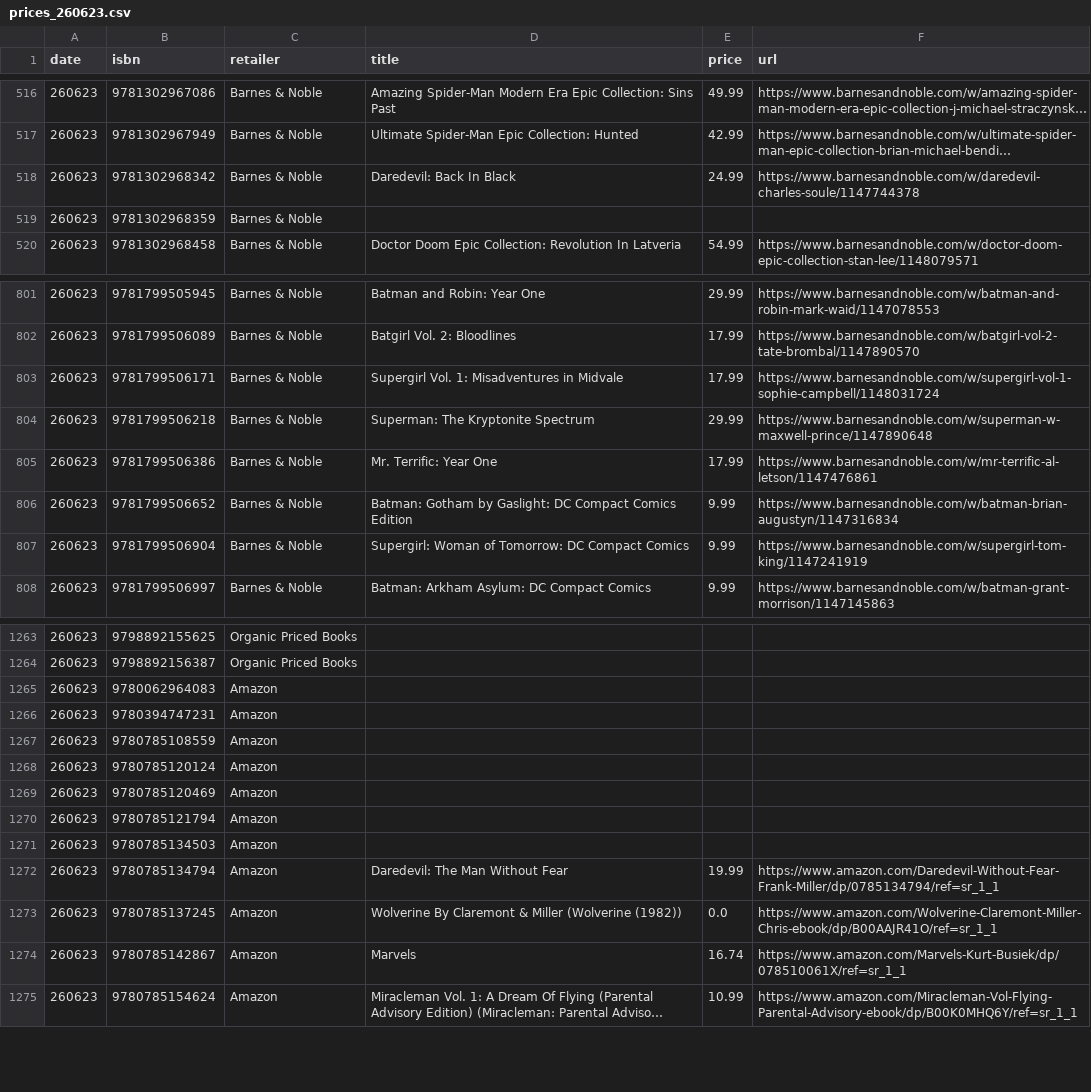
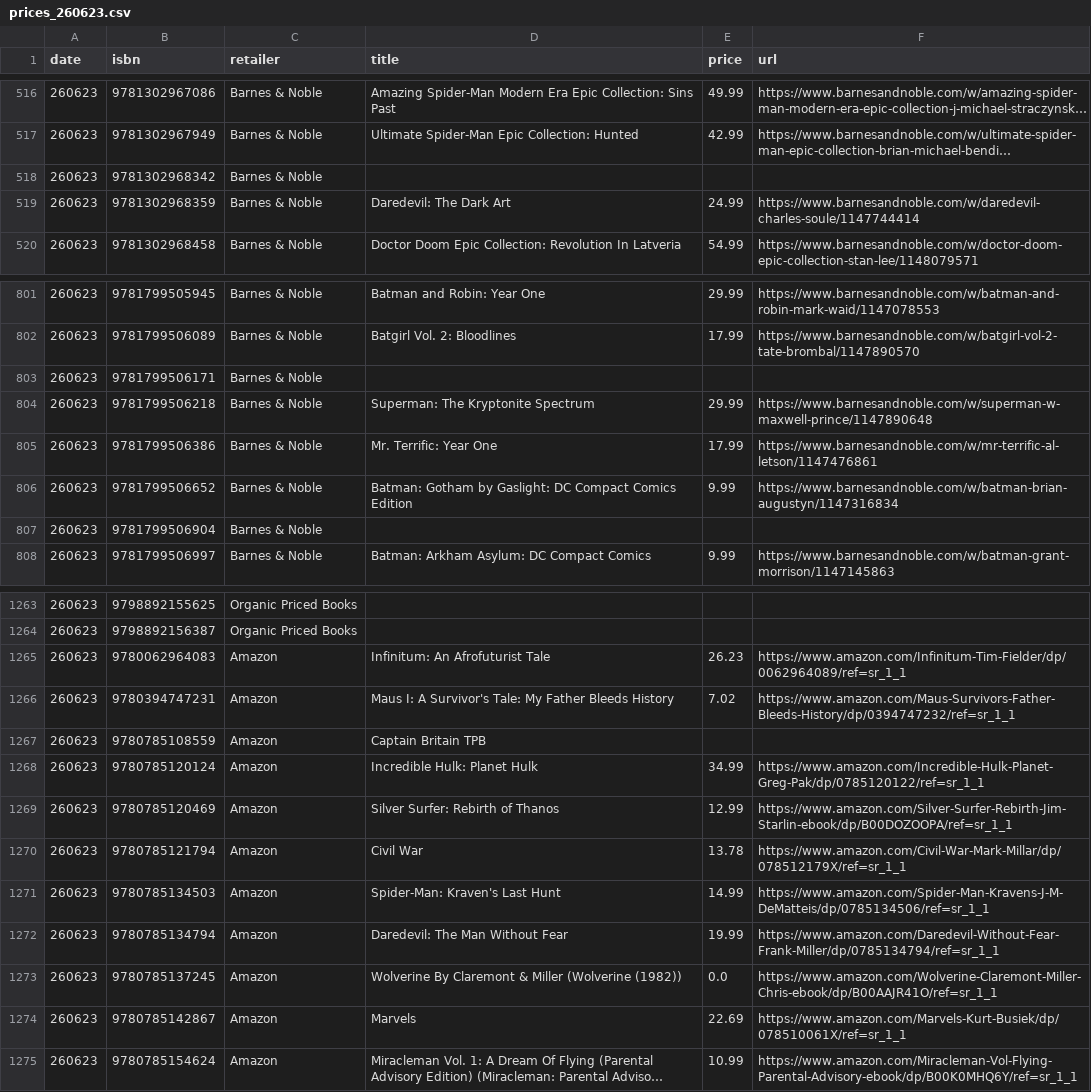
Before and after one commit to grayespinoza/graphic-novel-price-database, a CSV file: prices/prices_260623.csv, drawn as a sheet; only a part is shown, gaps mark what is left out; long unchanged cells end in …; the diff covers the shown part only; the diff names each change by its address in the sheet, - before the commit and + after, or states it on an @@ line.

```diff
--- a/prices/prices_260623.csv
+++ b/prices/prices_260623.csv
-D518 (title): Daredevil: Back In Black
+D518 (title): (empty)
-E518 (price): 24.99
+E518 (price): (empty)
-F518 (url): https://www.barnesandnoble.com/w/daredevil-charles-soule/1147744378
+F518 (url): (empty)
-D519 (title): (empty)
+D519 (title): Daredevil: The Dark Art
-E519 (price): (empty)
+E519 (price): 24.99
-F519 (url): (empty)
+F519 (url): https://www.barnesandnoble.com/w/daredevil-charles-soule/1147744414
-D803 (title): Supergirl Vol. 1: Misadventures in Midvale
+D803 (title): (empty)
-E803 (price): 17.99
+E803 (price): (empty)
-F803 (url): https://www.barnesandnoble.com/w/supergirl-vol-1-sophie-campbell/1148031724
+F803 (url): (empty)
-D807 (title): Supergirl: Woman of Tomorrow: DC Compact Comics
+D807 (title): (empty)
-E807 (price): 9.99
+E807 (price): (empty)
-F807 (url): https://www.barnesandnoble.com/w/supergirl-tom-king/1147241919
+F807 (url): (empty)
-D1265 (title): (empty)
+D1265 (title): Infinitum: An Afrofuturist Tale
-E1265 (price): (empty)
+E1265 (price): 26.23
-F1265 (url): (empty)
+F1265 (url): https://www.amazon.com/Infinitum-Tim-Fielder/dp/0062964089/ref=sr_1_1
-D1266 (title): (empty)
+D1266 (title): Maus I: A Survivor's Tale: My Father Bleeds History
-E1266 (price): (empty)
+E1266 (price): 7.02
-F1266 (url): (empty)
+F1266 (url): https://www.amazon.com/Maus-Survivors-Father-Bleeds-History/dp/0394747232/ref=sr_1_1
-D1267 (title): (empty)
+D1267 (title): Captain Britain TPB
-D1268 (title): (empty)
+D1268 (title): Incredible Hulk: Planet Hulk
-E1268 (price): (empty)
+E1268 (price): 34.99
-F1268 (url): (empty)
+F1268 (url): https://www.amazon.com/Incredible-Hulk-Planet-Greg-Pak/dp/0785120122/ref=sr_1_1
-D1269 (title): (empty)
+D1269 (title): Silver Surfer: Rebirth of Thanos
-E1269 (price): (empty)
+E1269 (price): 12.99
-F1269 (url): (empty)
+F1269 (url): https://www.amazon.com/Silver-Surfer-Rebirth-Jim-Starlin-ebook/dp/B00DOZOOPA/ref=sr_1_1
-D1270 (title): (empty)
+D1270 (title): Civil War
-E1270 (price): (empty)
+E1270 (price): 13.78
-F1270 (url): (empty)
+F1270 (url): https://www.amazon.com/Civil-War-Mark-Millar/dp/078512179X/ref=sr_1_1
-D1271 (title): (empty)
+D1271 (title): Spider-Man: Kraven's Last Hunt
-E1271 (price): (empty)
+E1271 (price): 14.99
-F1271 (url): (empty)
+F1271 (url): https://www.amazon.com/Spider-Man-Kravens-J-M-DeMatteis/dp/0785134506/ref=sr_1_1
-E1274 (price): 16.74
+E1274 (price): 22.69
```
Also changed, not shown: 23 edited cells elsewhere in this file.
